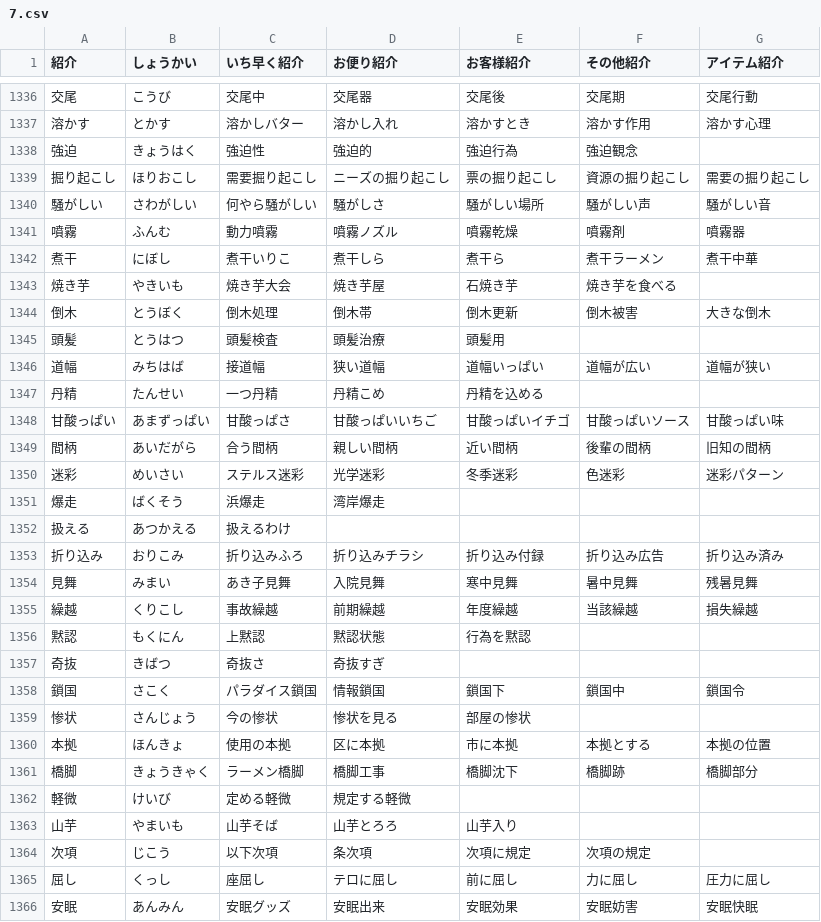
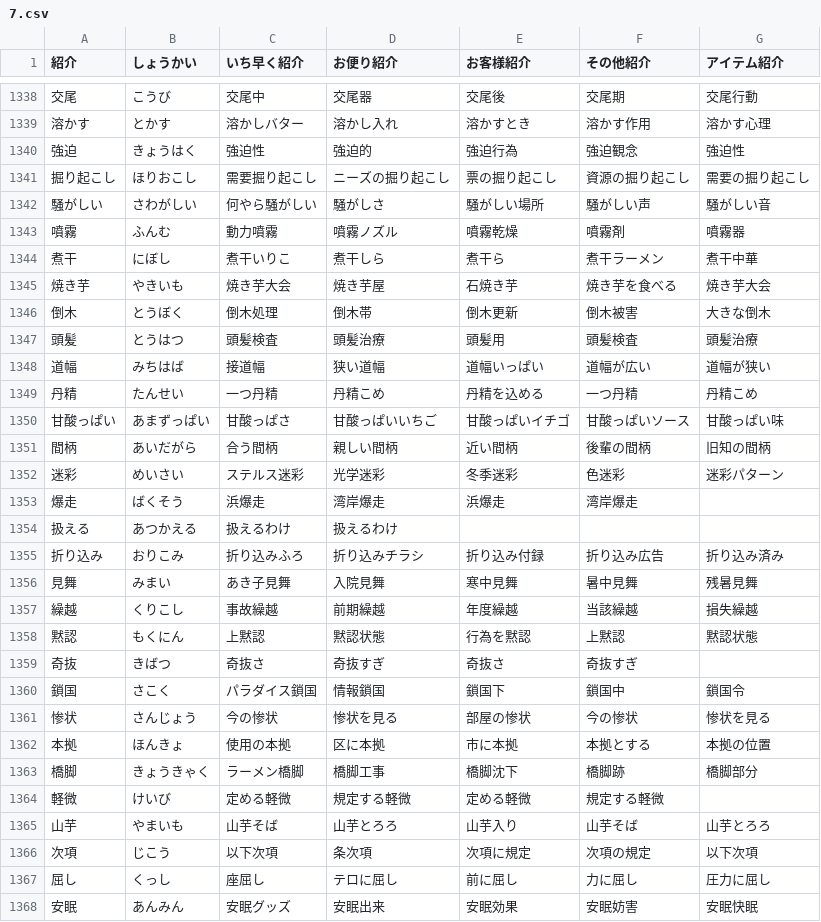
Before and after one commit to marmooo/tegaki-kaki, a CSV file: src/data/7.csv, drawn as a sheet; only a part is shown, gaps mark what is left out; the diff covers the shown part only.

```diff
--- a/src/data/7.csv
+++ b/src/data/7.csv
@@ -1337,3 +1339,3 @@
 溶かす,とかす,溶かしバター,溶かし入れ,溶かすとき,溶かす作用,溶かす心理
-強迫,きょうはく,強迫性,強迫的,強迫行為,強迫観念
+強迫,きょうはく,強迫性,強迫的,強迫行為,強迫観念,強迫性
 掘り起こし,ほりおこし,需要掘り起こし,ニーズの掘り起こし,票の掘り起こし,資源の掘り起こし,需要の掘り起こし
@@ -1342,7 +1344,7 @@
 煮干,にぼし,煮干いりこ,煮干しら,煮干ら,煮干ラーメン,煮干中華
-焼き芋,やきいも,焼き芋大会,焼き芋屋,石焼き芋,焼き芋を食べる
+焼き芋,やきいも,焼き芋大会,焼き芋屋,石焼き芋,焼き芋を食べる,焼き芋大会
 倒木,とうぼく,倒木処理,倒木帯,倒木更新,倒木被害,大きな倒木
-頭髪,とうはつ,頭髪検査,頭髪治療,頭髪用
+頭髪,とうはつ,頭髪検査,頭髪治療,頭髪用,頭髪検査,頭髪治療
 道幅,みちはば,接道幅,狭い道幅,道幅いっぱい,道幅が広い,道幅が狭い
-丹精,たんせい,一つ丹精,丹精こめ,丹精を込める
+丹精,たんせい,一つ丹精,丹精こめ,丹精を込める,一つ丹精,丹精こめ
 甘酸っぱい,あまずっぱい,甘酸っぱさ,甘酸っぱいいちご,甘酸っぱいイチゴ,甘酸っぱいソース,甘酸っぱい味
@@ -1350,4 +1352,4 @@
 迷彩,めいさい,ステルス迷彩,光学迷彩,冬季迷彩,色迷彩,迷彩パターン
-爆走,ばくそう,浜爆走,湾岸爆走
-扱える,あつかえる,扱えるわけ
+爆走,ばくそう,浜爆走,湾岸爆走,浜爆走,湾岸爆走
+扱える,あつかえる,扱えるわけ,扱えるわけ
 折り込み,おりこみ,折り込みふろ,折り込みチラシ,折り込み付録,折り込み広告,折り込み済み
@@ -1355,11 +1357,11 @@
 繰越,くりこし,事故繰越,前期繰越,年度繰越,当該繰越,損失繰越
-黙認,もくにん,上黙認,黙認状態,行為を黙認
-奇抜,きばつ,奇抜さ,奇抜すぎ
+黙認,もくにん,上黙認,黙認状態,行為を黙認,上黙認,黙認状態
+奇抜,きばつ,奇抜さ,奇抜すぎ,奇抜さ,奇抜すぎ
 鎖国,さこく,パラダイス鎖国,情報鎖国,鎖国下,鎖国中,鎖国令
-惨状,さんじょう,今の惨状,惨状を見る,部屋の惨状
+惨状,さんじょう,今の惨状,惨状を見る,部屋の惨状,今の惨状,惨状を見る
 本拠,ほんきょ,使用の本拠,区に本拠,市に本拠,本拠とする,本拠の位置
 橋脚,きょうきゃく,ラーメン橋脚,橋脚工事,橋脚沈下,橋脚跡,橋脚部分
-軽微,けいび,定める軽微,規定する軽微
-山芋,やまいも,山芋そば,山芋とろろ,山芋入り
-次項,じこう,以下次項,条次項,次項に規定,次項の規定
+軽微,けいび,定める軽微,規定する軽微,定める軽微,規定する軽微
+山芋,やまいも,山芋そば,山芋とろろ,山芋入り,山芋そば,山芋とろろ
+次項,じこう,以下次項,条次項,次項に規定,次項の規定,以下次項
 屈し,くっし,座屈し,テロに屈し,前に屈し,力に屈し,圧力に屈し
```
Also changed, not shown: 2 added rows and 156 edited cells elsewhere in this file, src/data/2.csv, src/data/3.csv, 10 other files.
